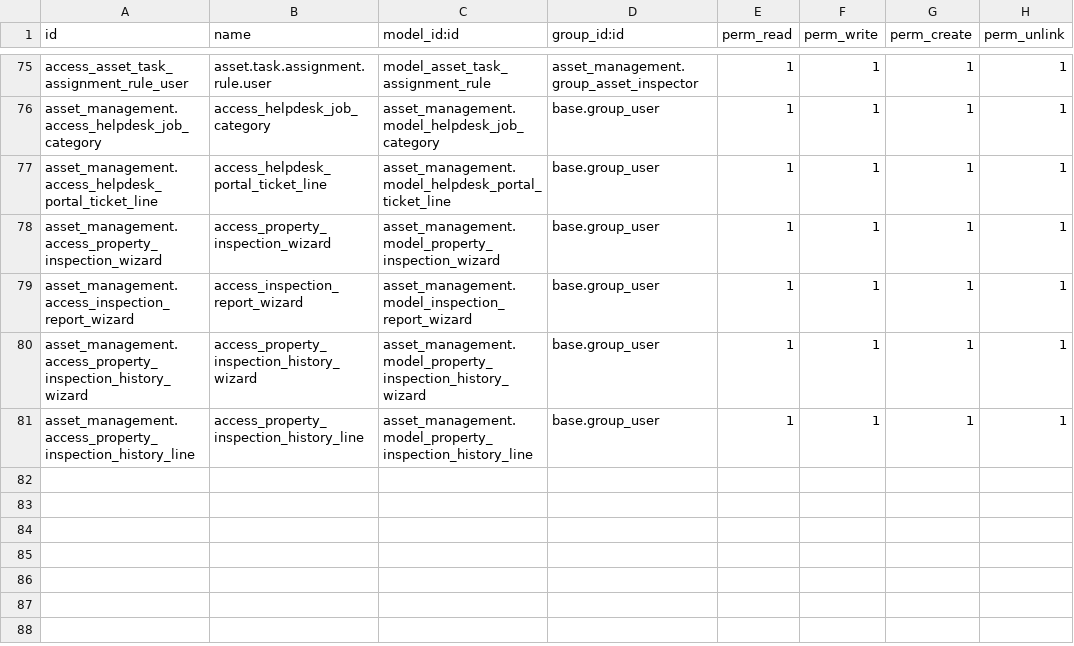
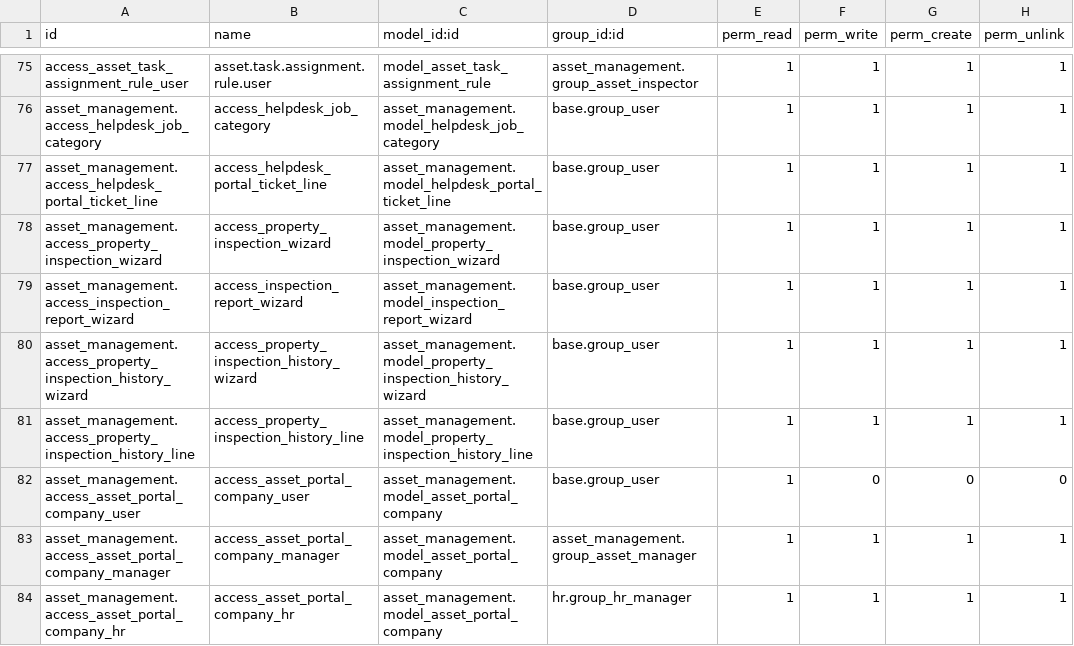
Before and after one commit to baramej/asset_management, a CSV file: security/ir.model.access.csv, drawn as a sheet; only a part is shown, gaps mark what is left out.

Commit message:
updated portal

```diff
--- a/security/ir.model.access.csv
+++ b/security/ir.model.access.csv
@@ -81 +81,4 @@ asset_management.access_property_inspection_history_wizard,access_property_inspe
 asset_management.access_property_inspection_history_line,access_property_inspection_history_line,asset_management.model_property_inspection_history_line,base.group_user,1,1,1,1
+   asset_management.access_asset_portal_company_user,access_asset_portal_company_user,asset_management.model_asset_portal_company,base.group_user,1,0,0,0
+   asset_management.access_asset_portal_company_manager,access_asset_portal_company_manager,asset_management.model_asset_portal_company,asset_management.group_asset_manager,1,1,1,1
+   asset_management.access_asset_portal_company_hr,access_asset_portal_company_hr,asset_management.model_asset_portal_company,hr.group_hr_manager,1,1,1,1
```
Also changed, not shown: 13 other files.
